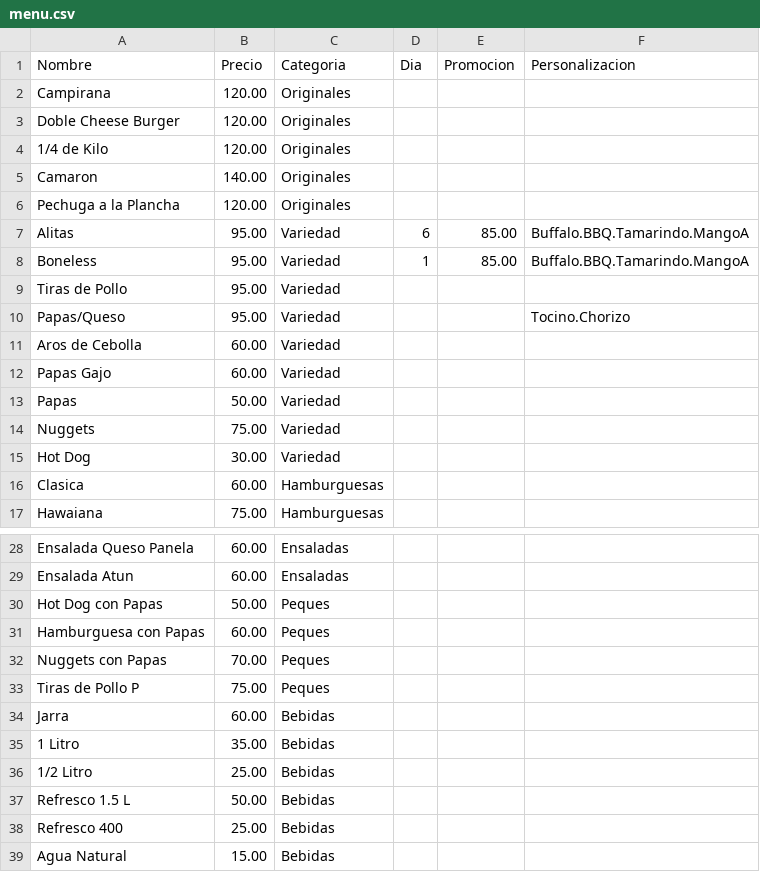
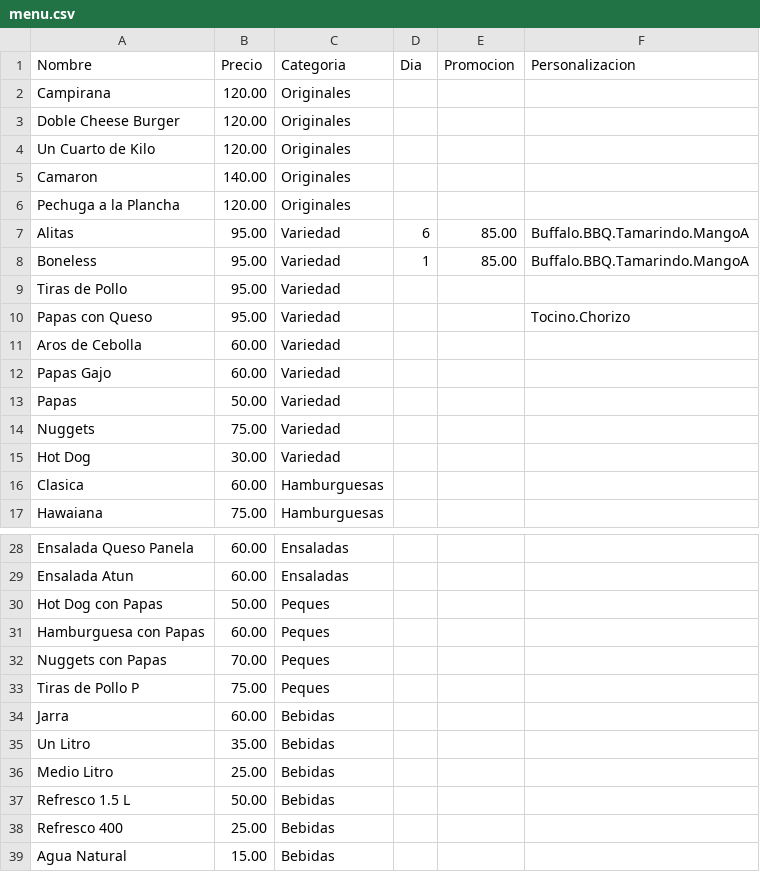
Before and after one commit to favianaguilar7/checkos, a CSV file: public/menu.csv, drawn as a sheet; only a part is shown, gaps mark what is left out.

Commit message:
menu

```diff
--- a/public/menu.csv
+++ b/public/menu.csv
@@ -3,3 +3,3 @@ Campirana,120.00,Originales,,,
 Doble Cheese Burger,120.00,Originales,,,
-1/4 de Kilo,120.00,Originales,,,
+Un Cuarto de Kilo,120.00,Originales,,,
 Camaron,140.00,Originales,,,
@@ -9,3 +9,3 @@ Boneless,95.00,Variedad,1,85.00,Buffalo.BBQ.Tamarindo.MangoA
 Tiras de Pollo,95.00,Variedad,,,
-Papas/Queso,95.00,Variedad,,,Tocino.Chorizo
+Papas con Queso,95.00,Variedad,,,Tocino.Chorizo
 Aros de Cebolla,60.00,Variedad,,,
@@ -34,4 +34,4 @@ Tiras de Pollo P,75.00,Peques,,,
 Jarra,60.00,Bebidas,,,
-1 Litro,35.00,Bebidas,,,
-1/2 Litro,25.00,Bebidas,,,
+Un Litro,35.00,Bebidas,,,
+Medio Litro,25.00,Bebidas,,,
 Refresco 1.5 L,50.00,Bebidas,,,
```
Also changed, not shown: 2 other files.
